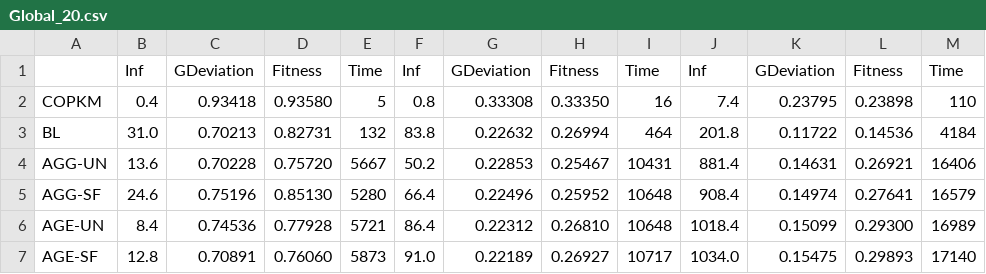
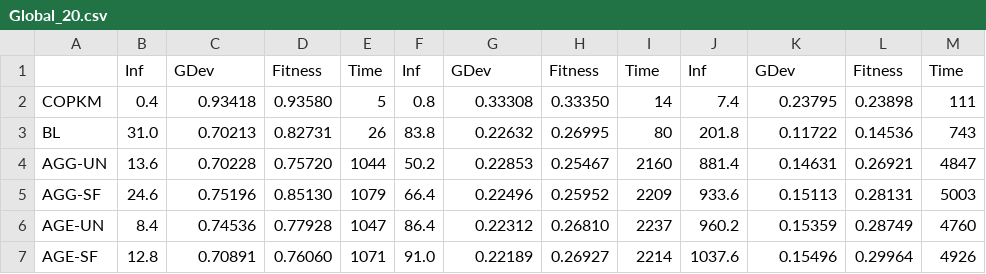
Before and after one commit to Balrrach/PAR, a CSV file: results/Global_20.csv, drawn as a sheet; only a part is shown; the diff covers the shown part only.

```diff
--- a/results/Global_20.csv
+++ b/results/Global_20.csv
@@ -1,7 +1,7 @@
-,Inf,GDeviation,Fitness,Time,Inf,GDeviation,Fitness,Time,Inf,GDeviation,Fitness,Time
-COPKM,0.4,0.93418,0.93580,5,0.8,0.33308,0.33350,16,7.4,0.23795,0.23898,110
-BL,31.0,0.70213,0.82731,132,83.8,0.22632,0.26994,464,201.8,0.11722,0.14536,4184
-AGG-UN,13.6,0.70228,0.75720,5667,50.2,0.22853,0.25467,10431,881.4,0.14631,0.26921,16406
-AGG-SF,24.6,0.75196,0.85130,5280,66.4,0.22496,0.25952,10648,908.4,0.14974,0.27641,16579
-AGE-UN,8.4,0.74536,0.77928,5721,86.4,0.22312,0.26810,10648,1018.4,0.15099,0.29300,16989
-AGE-SF,12.8,0.70891,0.76060,5873,91.0,0.22189,0.26927,10717,1034.0,0.15475,0.29893,17140
+,Inf,GDev,Fitness,Time,Inf,GDev,Fitness,Time,Inf,GDev,Fitness,Time
+COPKM,0.4,0.93418,0.93580,5,0.8,0.33308,0.33350,14,7.4,0.23795,0.23898,111
+BL,31.0,0.70213,0.82731,26,83.8,0.22632,0.26995,80,201.8,0.11722,0.14536,743
+AGG-UN,13.6,0.70228,0.75720,1044,50.2,0.22853,0.25467,2160,881.4,0.14631,0.26921,4847
+AGG-SF,24.6,0.75196,0.85130,1079,66.4,0.22496,0.25952,2209,933.6,0.15113,0.28131,5003
+AGE-UN,8.4,0.74536,0.77928,1047,86.4,0.22312,0.26810,2237,960.2,0.15359,0.28749,4760
+AGE-SF,12.8,0.70891,0.76060,1071,91.0,0.22189,0.26927,2214,1037.6,0.15496,0.29964,4926
```
Also changed, not shown: 36 edited cells elsewhere in this file, results/AM-M_10.csv, results/AM-P_10.csv, 27 other files.
